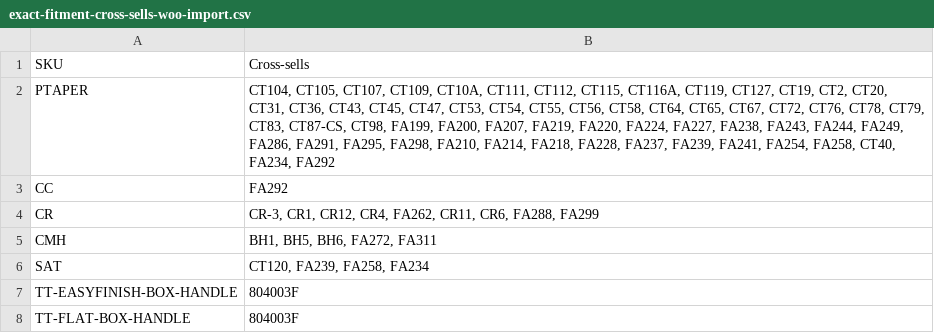
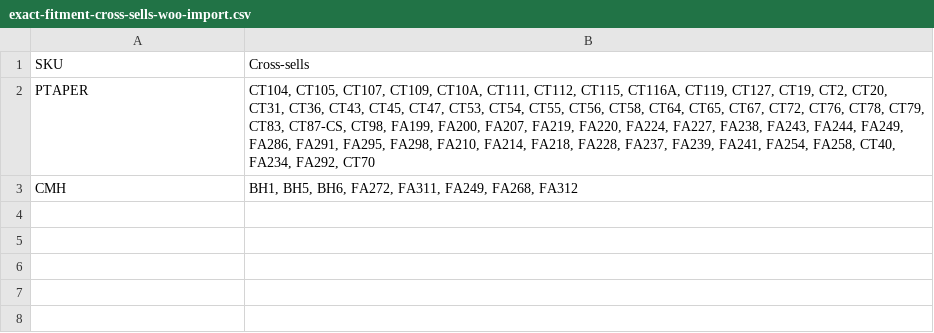
Before and after one commit to drywalltoolbox/dwt.production, a CSV file: products/dev/catalog-enrichment/compatibility/exact-fitment-cross-sells-woo-import.csv, drawn as a sheet.

```diff
--- a/products/dev/catalog-enrichment/compatibility/exact-fitment-cross-sells-woo-import.csv
+++ b/products/dev/catalog-enrichment/compatibility/exact-fitment-cross-sells-woo-import.csv
@@ -1,8 +1,3 @@
 SKU,Cross-sells
-PTAPER,"CT104, CT105, CT107, CT109, CT10A, CT111, CT112, CT115, CT116A, CT119, CT127, CT19, CT2, CT20, CT31, CT36, CT43, CT45, CT47, CT53, CT54, CT55, CT56, CT58, CT64, CT65, CT67, CT72, CT76, CT78, CT79, CT83, CT87-CS, CT98, FA199, FA200, FA207, FA219, FA220, FA224, FA227, FA238, FA243, FA244, FA249, FA286, FA291, FA295, FA298, FA210, FA214, FA218, FA228, FA237, FA239, FA241, FA254, FA258, CT40, FA234, FA292"
-CC,FA292
-CR,"CR-3, CR1, CR12, CR4, FA262, CR11, CR6, FA288, FA299"
-CMH,"BH1, BH5, BH6, FA272, FA311"
-SAT,"CT120, FA239, FA258, FA234"
-TT-EASYFINISH-BOX-HANDLE,804003F
-TT-FLAT-BOX-HANDLE,804003F
+PTAPER,"CT104, CT105, CT107, CT109, CT10A, CT111, CT112, CT115, CT116A, CT119, CT127, CT19, CT2, CT20, CT31, CT36, CT43, CT45, CT47, CT53, CT54, CT55, CT56, CT58, CT64, CT65, CT67, CT72, CT76, CT78, CT79, CT83, CT87-CS, CT98, FA199, FA200, FA207, FA219, FA220, FA224, FA227, FA238, FA243, FA244, FA249, FA286, FA291, FA295, FA298, FA210, FA214, FA218, FA228, FA237, FA239, FA241, FA254, FA258, CT40, FA234, FA292, CT70"
+CMH,"BH1, BH5, BH6, FA272, FA311, FA249, FA268, FA312"
```
Also changed, not shown: products/dev/catalog-enrichment/compatibility/documented-compatibility-evidence.csv, products/dev/catalog-enrichment/compatibility/schematic-compatibility-review-manifest.csv, 57 other files.
